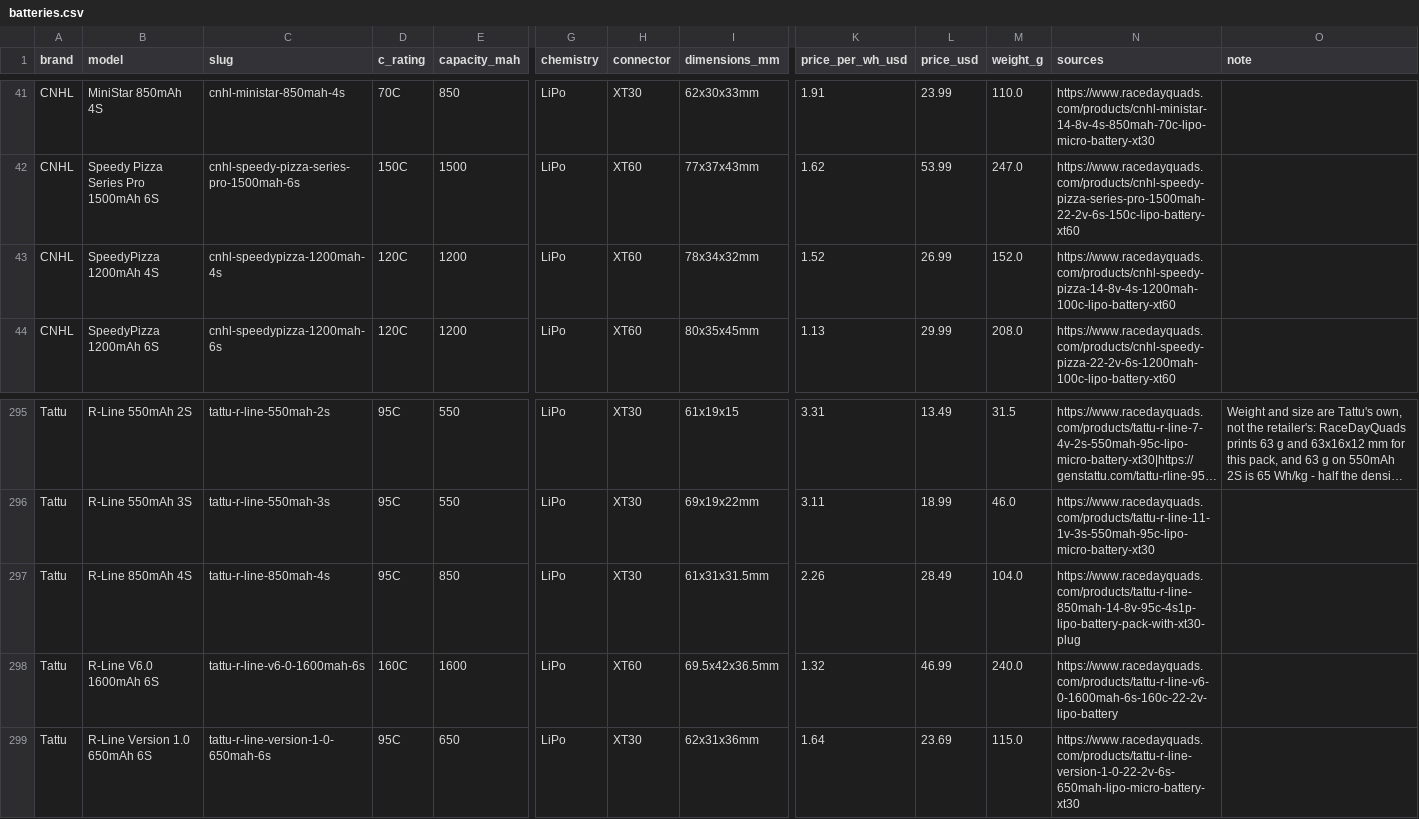
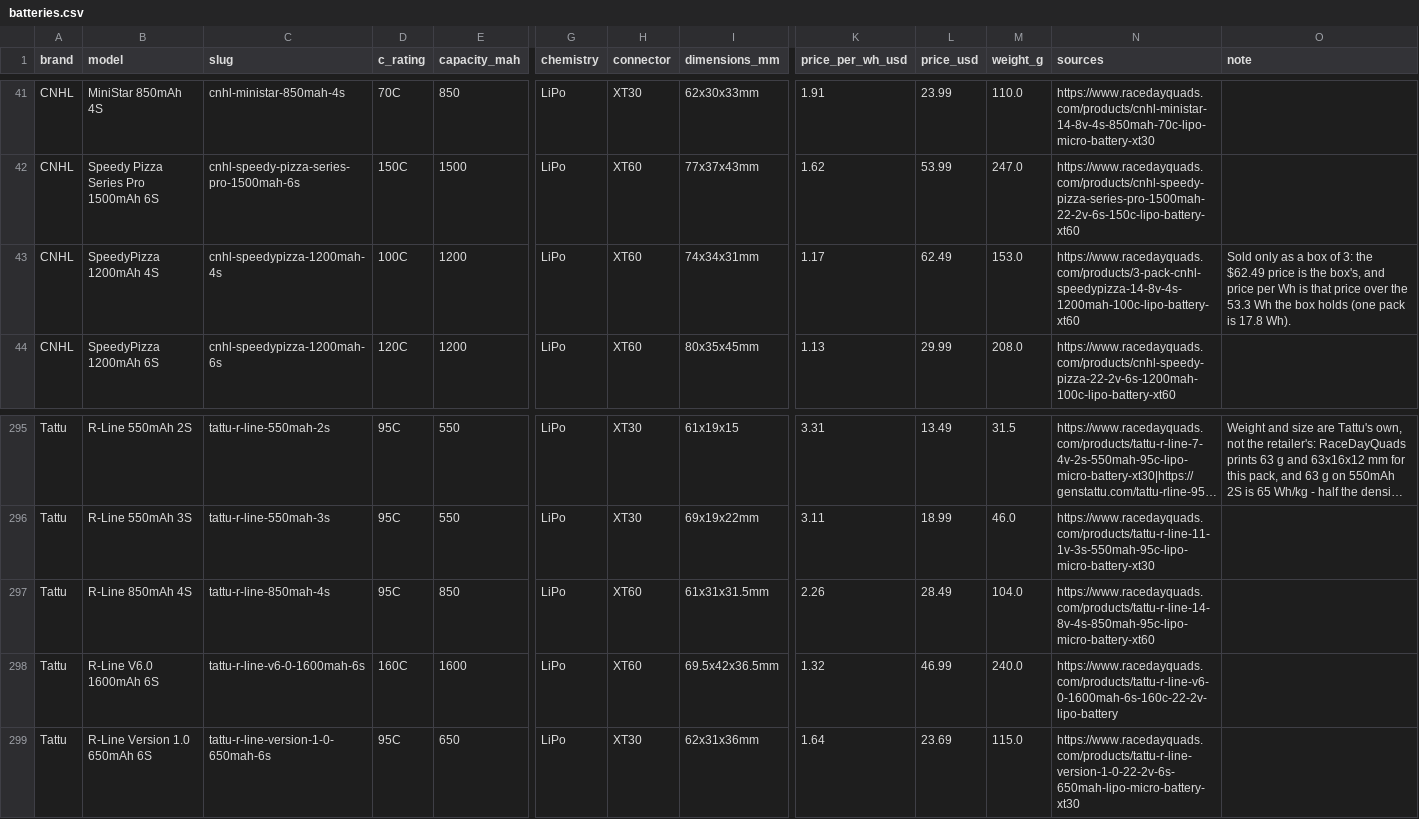
Before and after one commit to fpvdb/fpv-db-data, a CSV file: batteries.csv, drawn as a sheet; only a part is shown, gaps mark what is left out; long unchanged cells end in …; the diff names each change by its address in the sheet, - before the commit and + after, or states it on an @@ line.

```diff
--- a/batteries.csv
+++ b/batteries.csv
-D43 (c_rating): 120C
+D43 (c_rating): 100C
-I43 (dimensions_mm): 78x34x32mm
+I43 (dimensions_mm): 74x34x31mm
-K43 (price_per_wh_usd): 1.52
+K43 (price_per_wh_usd): 1.17
-L43 (price_usd): 26.99
+L43 (price_usd): 62.49
-M43 (weight_g): 152.0
+M43 (weight_g): 153.0
-N43 (sources): https://www.racedayquads.com/products/cnhl-speedy-pizza-14-8v-4s-1200mah-100c-lipo-battery-xt60
+N43 (sources): https://www.racedayquads.com/products/3-pack-cnhl-speedypizza-14-8v-4s-1200mah-100c-lipo-battery-xt60
-O43 (note): (empty)
+O43 (note): Sold only as a box of 3: the $62.49 price is the box's, and price per Wh is that price over the 53.3 Wh the box holds (one pack is 17.8 Wh).
-H297 (connector): XT30
+H297 (connector): XT60
-N297 (sources): https://www.racedayquads.com/products/tattu-r-line-850mah-14-8v-95c-4s1p-lipo-battery-pack-with-xt30-plug
+N297 (sources): https://www.racedayquads.com/products/tattu-r-line-14-8v-4s-850mah-95c-lipo-micro-battery-xt60
```
Also changed, not shown: cameras.csv, 9 other files.
